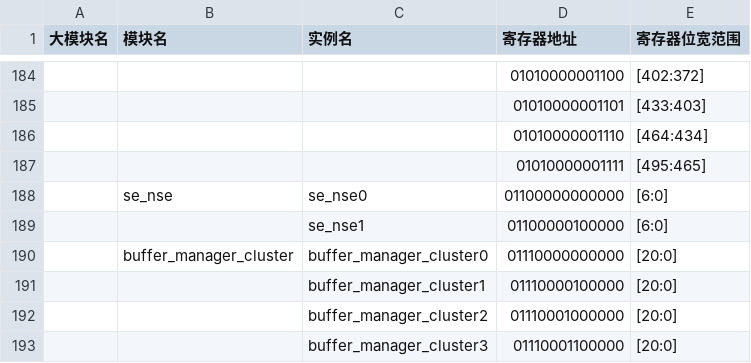
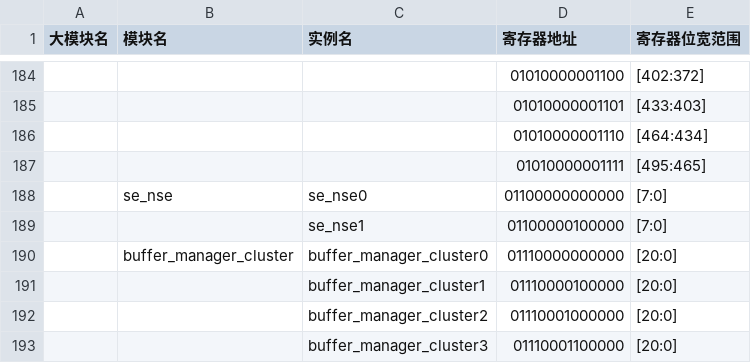
Before and after one commit to uSFrances/ndp-sim, a CSV file: model_execplan/config/config_output.csv, drawn as a sheet; only a part is shown, gaps mark what is left out; the diff names each change by its address in the sheet, - before the commit and + after, or states it on an @@ line.

```diff
--- a/model_execplan/config/config_output.csv
+++ b/model_execplan/config/config_output.csv
-E188:E189 (寄存器位宽范围): [6:0]
+E188:E189 (寄存器位宽范围): [7:0]
```
Also changed, not shown: model_execplan/config/register_map_with_groups1.csv, 3 other files.
